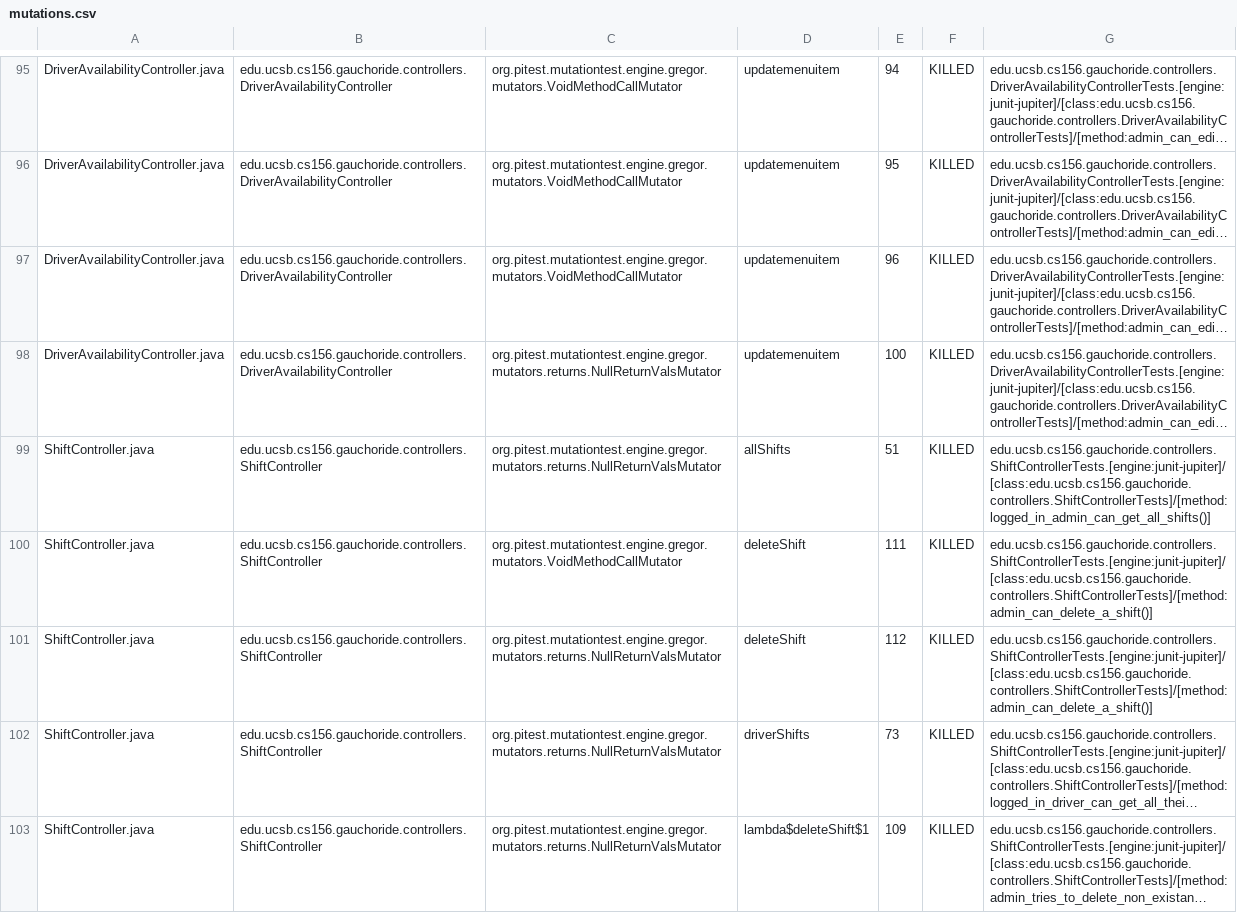
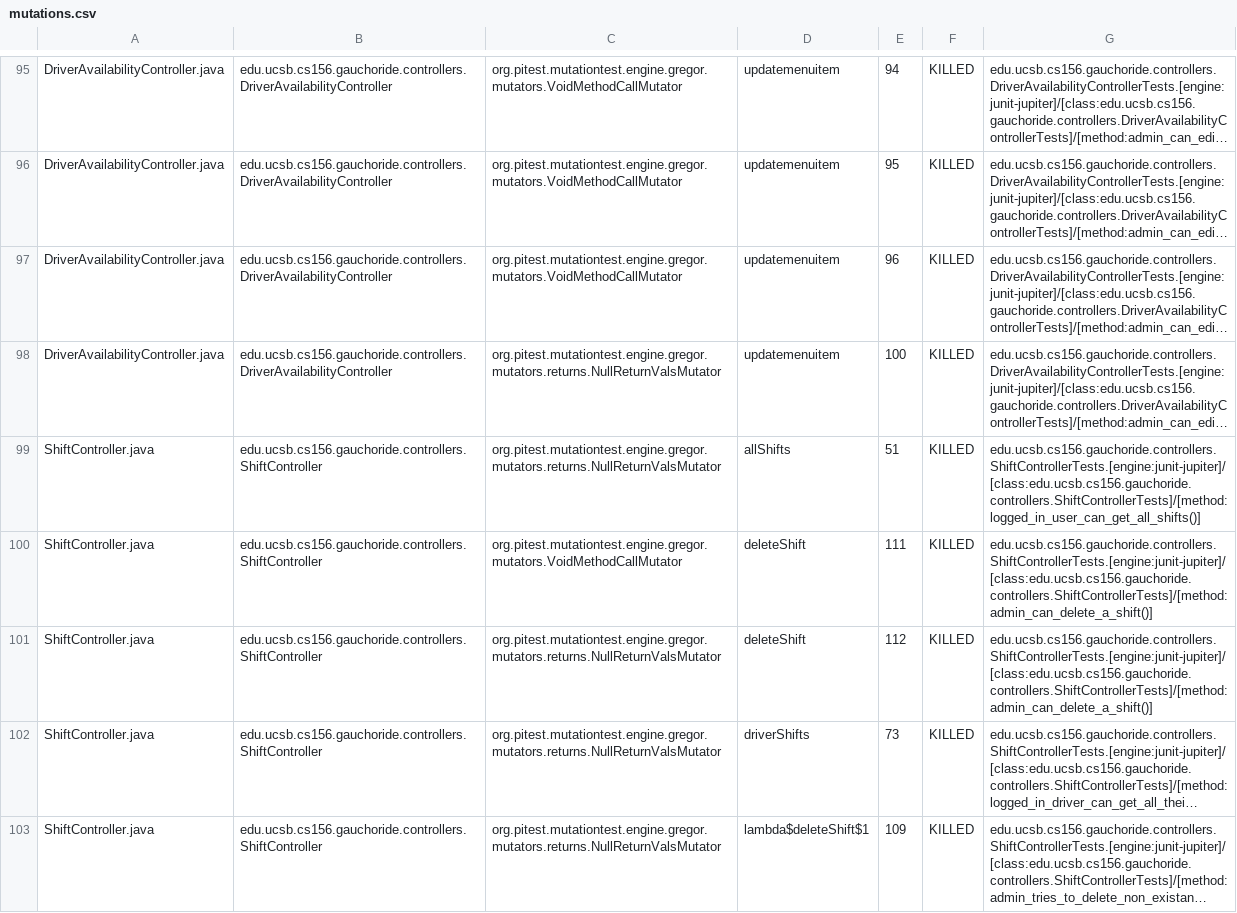
Before and after one commit to ucsb-cs156-w24/proj-gauchoride-w24-7pm-4, a CSV file: prs/31/pitest/mutations.csv, drawn as a sheet; only a part is shown, gaps mark what is left out; long unchanged cells end in …; the diff covers the shown part only; the diff names each change by its address in the sheet, - before the commit and + after, or states it on an @@ line.

Commit message:
Deploying to gh-pages from @ ucsb-cs156-w24/proj-gauchoride-w24-7pm-4@75562dfc2e7057390e3f9a5fdefe93b8c780a79f 🚀

```diff
--- a/prs/31/pitest/mutations.csv
+++ b/prs/31/pitest/mutations.csv
-G99: edu.ucsb.cs156.gauchoride.controllers.ShiftControllerTests.[engine:junit-jupiter]/[class:edu.ucsb.cs156.gauchoride.controllers.ShiftControllerTests]/[method:logged_in_admin_can_get_all_shifts()]
+G99: edu.ucsb.cs156.gauchoride.controllers.ShiftControllerTests.[engine:junit-jupiter]/[class:edu.ucsb.cs156.gauchoride.controllers.ShiftControllerTests]/[method:logged_in_user_can_get_all_shifts()]
```
Also changed, not shown: 27 edited cells elsewhere in this file, 17 other files.
